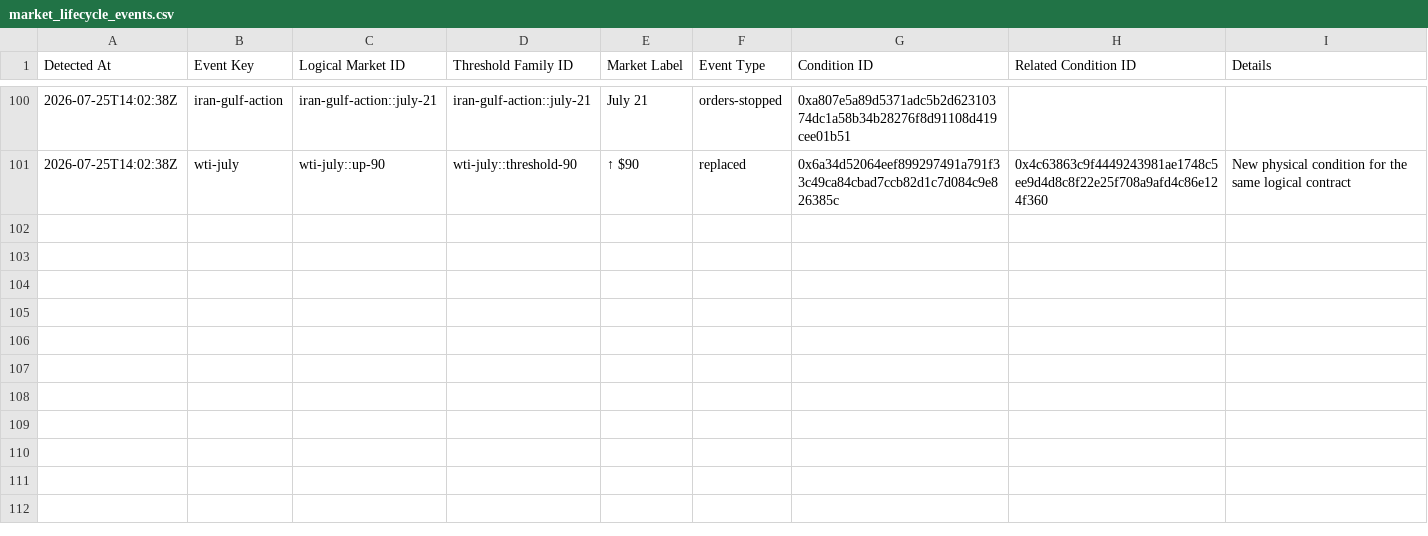
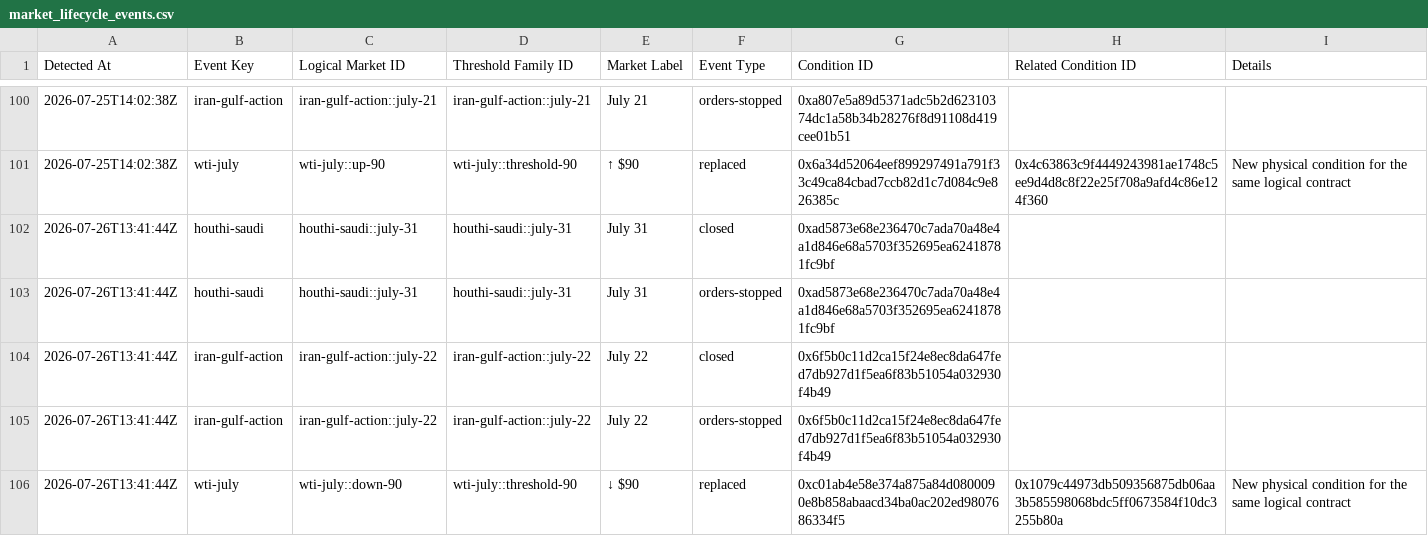
Before and after one commit to Caleblucas1/polymarket-wti-snapshot, a CSV file: market_data/lifecycle/market_lifecycle_events.csv, drawn as a sheet; only a part is shown, gaps mark what is left out.

Commit message:
Update daily market observations

```diff
--- a/market_data/lifecycle/market_lifecycle_events.csv
+++ b/market_data/lifecycle/market_lifecycle_events.csv
@@ -101 +101,6 @@ Detected At,Event Key,Logical Market ID,Threshold Family ID,Market Label,Event T
 2026-07-25T14:02:38Z,wti-july,wti-july::up-90,wti-july::threshold-90,↑ $90,replaced,0x6a34d52064eef899297491a791f33c49ca84cbad7ccb82d1c7d084c9e826385c,0x4c63863c9f4449243981ae1748c5ee9d4d8c8f22e25f708a9afd4c86e124f360,New physical condition for the same logical contract
+2026-07-26T13:41:44Z,houthi-saudi,houthi-saudi::july-31,houthi-saudi::july-31,July 31,closed,0xad5873e68e236470c7ada70a48e4a1d846e68a5703f352695ea62418781fc9bf,,
+2026-07-26T13:41:44Z,houthi-saudi,houthi-saudi::july-31,houthi-saudi::july-31,July 31,orders-stopped,0xad5873e68e236470c7ada70a48e4a1d846e68a5703f352695ea62418781fc9bf,,
+2026-07-26T13:41:44Z,iran-gulf-action,iran-gulf-action::july-22,iran-gulf-action::july-22,July 22,closed,0x6f5b0c11d2ca15f24e8ec8da647fed7db927d1f5ea6f83b51054a032930f4b49,,
+2026-07-26T13:41:44Z,iran-gulf-action,iran-gulf-action::july-22,iran-gulf-action::july-22,July 22,orders-stopped,0x6f5b0c11d2ca15f24e8ec8da647fed7db927d1f5ea6f83b51054a032930f4b49,,
+2026-07-26T13:41:44Z,wti-july,wti-july::down-90,wti-july::threshold-90,↓ $90,replaced,0xc01ab4e58e374a875a84d0800090e8b858abaacd34ba0ac202ed9807686334f5,0x1079c44973db509356875db06aa3b585598068bdc5ff0673584f10dc3255b80a,New physical condition for the same logical contract
```
